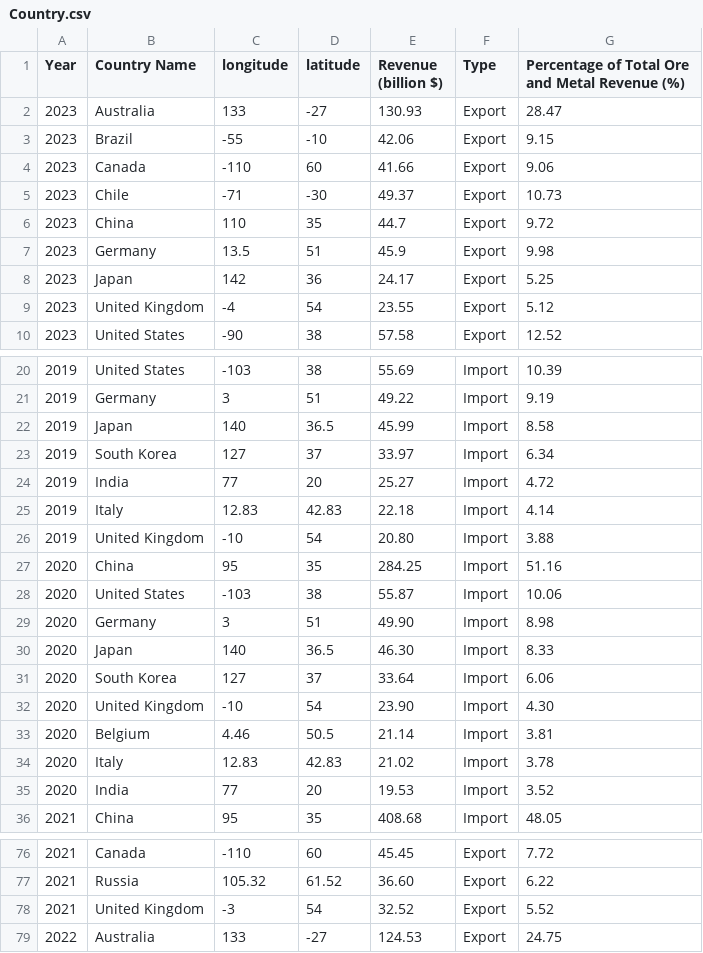
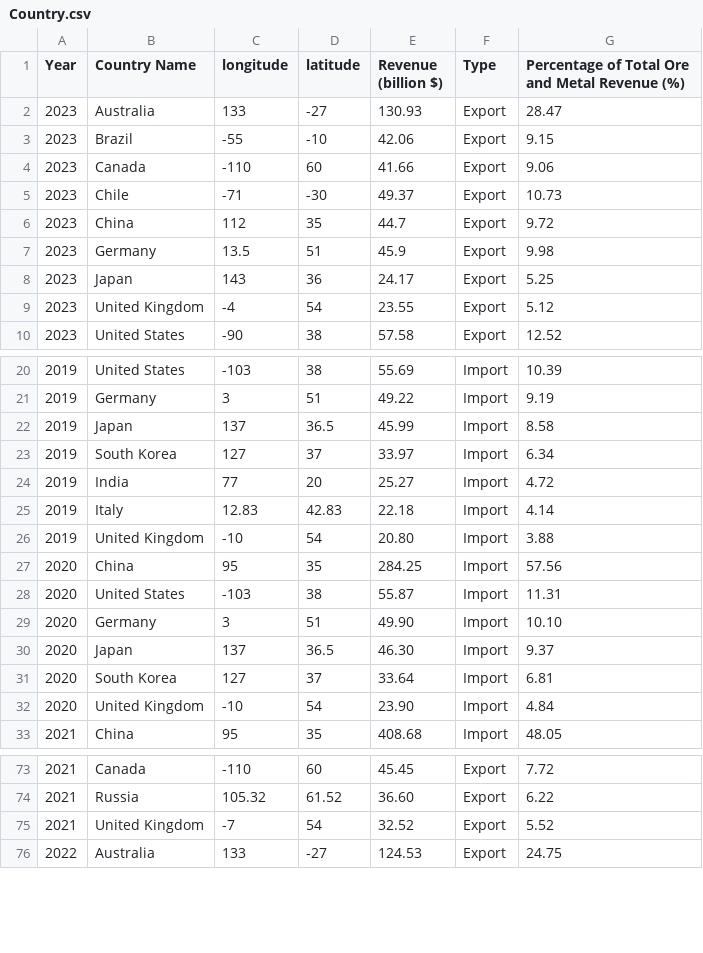
Before and after one commit to dlnphng/week-10, a CSV file: data/Country.csv, drawn as a sheet; only a part is shown, gaps mark what is left out.

Commit message:
Updated coordinates of Country csv

```diff
--- a/data/Country.csv
+++ b/data/Country.csv
@@ -5,5 +5,5 @@ Year,Country Name,longitude,latitude,Revenue (billion $),Type,Percentage of Tota
 2023,Chile,-71,-30,49.37,Export,10.73,
-2023,China,110,35,44.7,Export,9.72,
+2023,China,112,35,44.7,Export,9.72,
 2023,Germany,13.5,51,45.9,Export,9.98,
-2023,Japan,142,36,24.17,Export,5.25,
+2023,Japan,143,36,24.17,Export,5.25,
 2023,United Kingdom,-4,54,23.55,Export,5.12,
@@ -21,3 +21,3 @@ Year,Country Name,longitude,latitude,Revenue (billion $),Type,Percentage of Tota
 2019,Germany,3,51,49.22,Import,9.19,
-2019,Japan,140,36.5,45.99,Import,8.58,
+2019,Japan,137,36.5,45.99,Import,8.58,
 2019,South Korea,127,37,33.97,Import,6.34,
@@ -26,11 +26,8 @@ Year,Country Name,longitude,latitude,Revenue (billion $),Type,Percentage of Tota
 2019,United Kingdom,-10,54,20.80,Import,3.88,
-2020,China,95,35,284.25,Import,51.16,
-2020,United States,-103,38,55.87,Import,10.06,
-2020,Germany,3,51,49.90,Import,8.98,
-2020,Japan,140,36.5,46.30,Import,8.33,
-2020,South Korea,127,37,33.64,Import,6.06,
-2020,United Kingdom,-10,54,23.90,Import,4.30,
-2020,Belgium,4.46,50.5,21.14,Import,3.81,
-2020,Italy,12.83,42.83,21.02,Import,3.78,
-2020,India,77,20,19.53,Import,3.52,
+2020,China,95,35,284.25,Import,57.56,
+2020,United States,-103,38,55.87,Import,11.31,
+2020,Germany,3,51,49.90,Import,10.10,
+2020,Japan,137,36.5,46.30,Import,9.37,
+2020,South Korea,127,37,33.64,Import,6.81,
+2020,United Kingdom,-10,54,23.90,Import,4.84,
 2021,China,95,35,408.68,Import,48.05,
@@ -77,3 +74,3 @@ Year,Country Name,longitude,latitude,Revenue (billion $),Type,Percentage of Tota
 2021,Russia,105.32,61.52,36.60,Export,6.22,
-2021,United Kingdom,-3,54,32.52,Export,5.52,
+2021,United Kingdom,-7,54,32.52,Export,5.52,
 2022,Australia,133,-27,124.53,Export,24.75,
```
